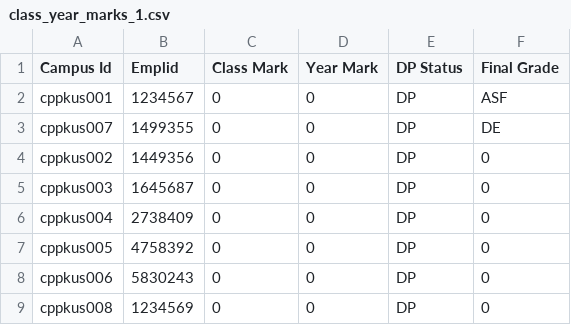
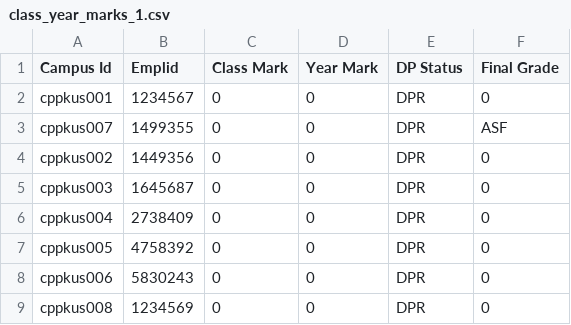
Before and after one commit to acuppoor/Student-Mark-System, a CSV file: public/generated_files/class_year_marks_1.csv, drawn as a sheet.

```diff
--- a/public/generated_files/class_year_marks_1.csv
+++ b/public/generated_files/class_year_marks_1.csv
@@ -1,9 +1,9 @@
 "Campus Id",Emplid,"Class Mark","Year Mark","DP Status","Final Grade"
-cppkus001,1234567,0,0,DP,ASF
-cppkus007,1499355,0,0,DP,DE
-cppkus002,1449356,0,0,DP,0
-cppkus003,1645687,0,0,DP,0
-cppkus004,2738409,0,0,DP,0
-cppkus005,4758392,0,0,DP,0
-cppkus006,5830243,0,0,DP,0
-cppkus008,1234569,0,0,DP,0
+cppkus001,1234567,0,0,DPR,0
+cppkus007,1499355,0,0,DPR,ASF
+cppkus002,1449356,0,0,DPR,0
+cppkus003,1645687,0,0,DPR,0
+cppkus004,2738409,0,0,DPR,0
+cppkus005,4758392,0,0,DPR,0
+cppkus006,5830243,0,0,DPR,0
+cppkus008,1234569,0,0,DPR,0
```
Also changed, not shown: public/generated_files/final_grade_1.csv, 27 other files.
